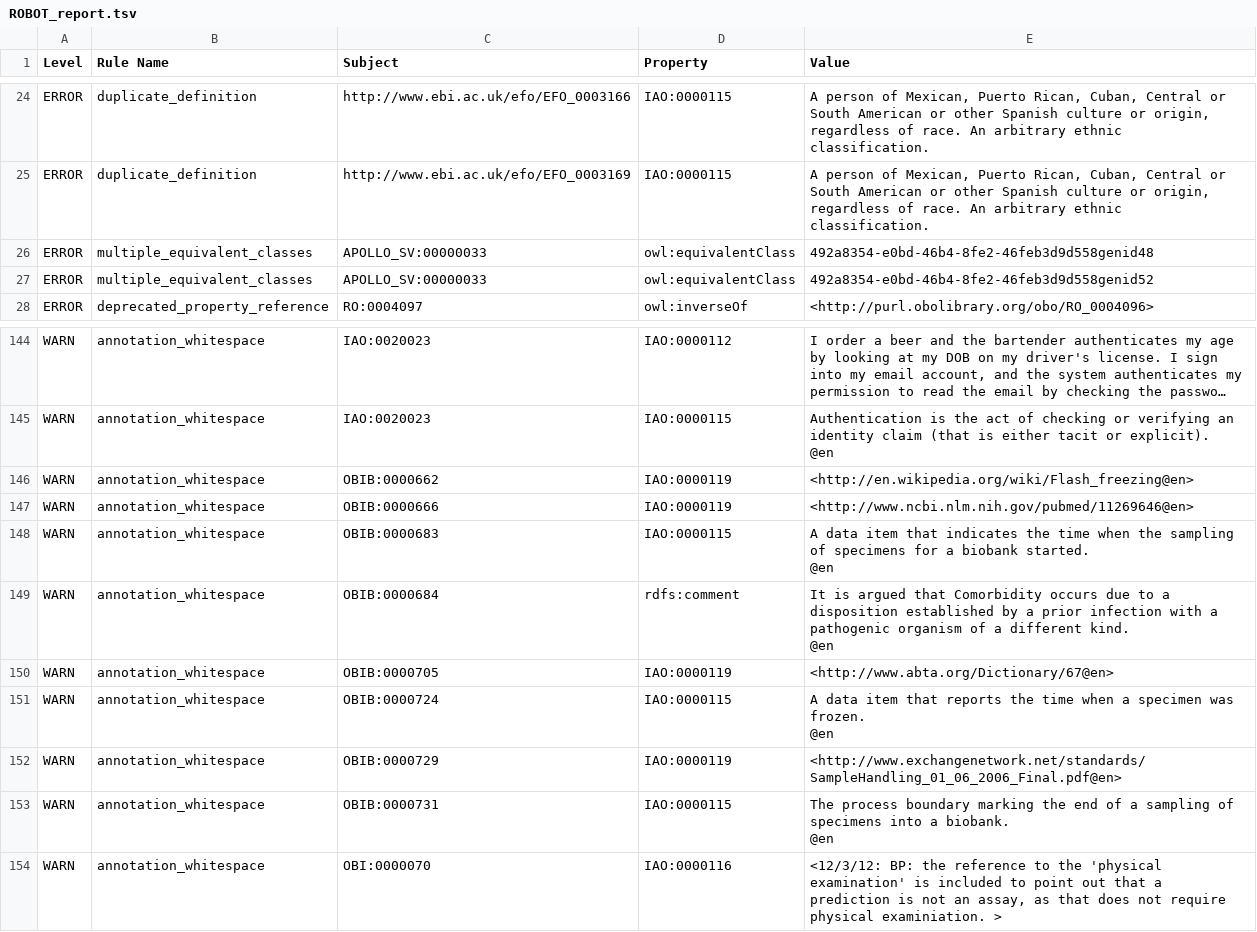
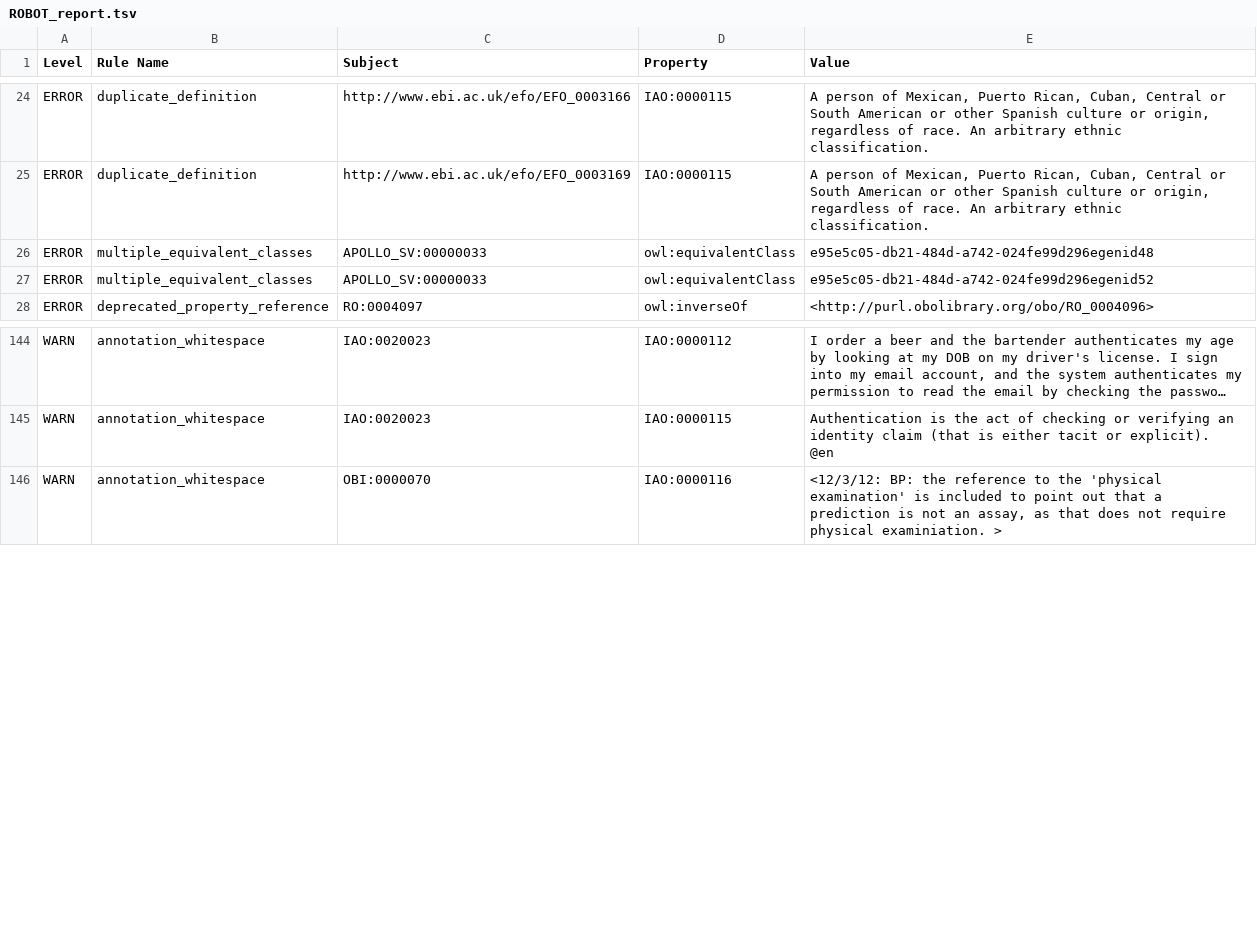
Before and after one commit to biobanking/biobanking, a TSV file: ROBOT_report.tsv, drawn as a sheet; only a part is shown, gaps mark what is left out; long unchanged cells end in ….

Commit message:
removed whitespace in annotations

```diff
--- a/ROBOT_report.tsv
+++ b/ROBOT_report.tsv
@@ -25,4 +25,4 @@ ERROR	duplicate_definition	http://www.ebi.ac.uk/efo/EFO_0003166	IAO:0000115	A pe
 ERROR	duplicate_definition	http://www.ebi.ac.uk/efo/EFO_0003169	IAO:0000115	A person of Mexican, Puerto Rican, Cuban, Central or South American or other Spanish culture or origin, regardless of race. An arbitrary ethnic classification.
-ERROR	multiple_equivalent_classes	APOLLO_SV:00000033	owl:equivalentClass	492a8354-e0bd-46b4-8fe2-46feb3d9d558genid48
-ERROR	multiple_equivalent_classes	APOLLO_SV:00000033	owl:equivalentClass	492a8354-e0bd-46b4-8fe2-46feb3d9d558genid52
+ERROR	multiple_equivalent_classes	APOLLO_SV:00000033	owl:equivalentClass	e95e5c05-db21-484d-a742-024fe99d296egenid48
+ERROR	multiple_equivalent_classes	APOLLO_SV:00000033	owl:equivalentClass	e95e5c05-db21-484d-a742-024fe99d296egenid52
 ERROR	deprecated_property_reference	RO:0004097	owl:inverseOf	<http://purl.obolibrary.org/obo/RO_0004096>
@@ -155,14 +155,2 @@ WARN	annotation_whitespace	IAO:0020023	IAO:0000115	"Authentication is the act of
 @en"
-WARN	annotation_whitespace	OBIB:0000662	IAO:0000119	<http://en.wikipedia.org/wiki/Flash_freezing@en>
-WARN	annotation_whitespace	OBIB:0000666	IAO:0000119	<http://www.ncbi.nlm.nih.gov/pubmed/11269646@en>
-WARN	annotation_whitespace	OBIB:0000683	IAO:0000115	"A data item that indicates the time when the sampling of specimens for a biobank started.
-@en"
-WARN	annotation_whitespace	OBIB:0000684	rdfs:comment	"It is argued that Comorbidity occurs due to a disposition established by a prior infection with a pathogenic organism of a different kind.
-@en"
-WARN	annotation_whitespace	OBIB:0000705	IAO:0000119	<http://www.abta.org/Dictionary/67@en>
-WARN	annotation_whitespace	OBIB:0000724	IAO:0000115	"A data item that reports the time when a specimen was frozen.
-@en"
-WARN	annotation_whitespace	OBIB:0000729	IAO:0000119	<http://www.exchangenetwork.net/standards/SampleHandling_01_06_2006_Final.pdf@en>
-WARN	annotation_whitespace	OBIB:0000731	IAO:0000115	"The process boundary marking the end of a sampling of specimens into a biobank.
-@en"
 WARN	annotation_whitespace	OBI:0000070	IAO:0000116	<12/3/12: BP: the reference to the 'physical examination' is included to point out that a prediction is not an assay, as that does not require physical examiniation. >
```
Also changed, not shown: 1 other file.
